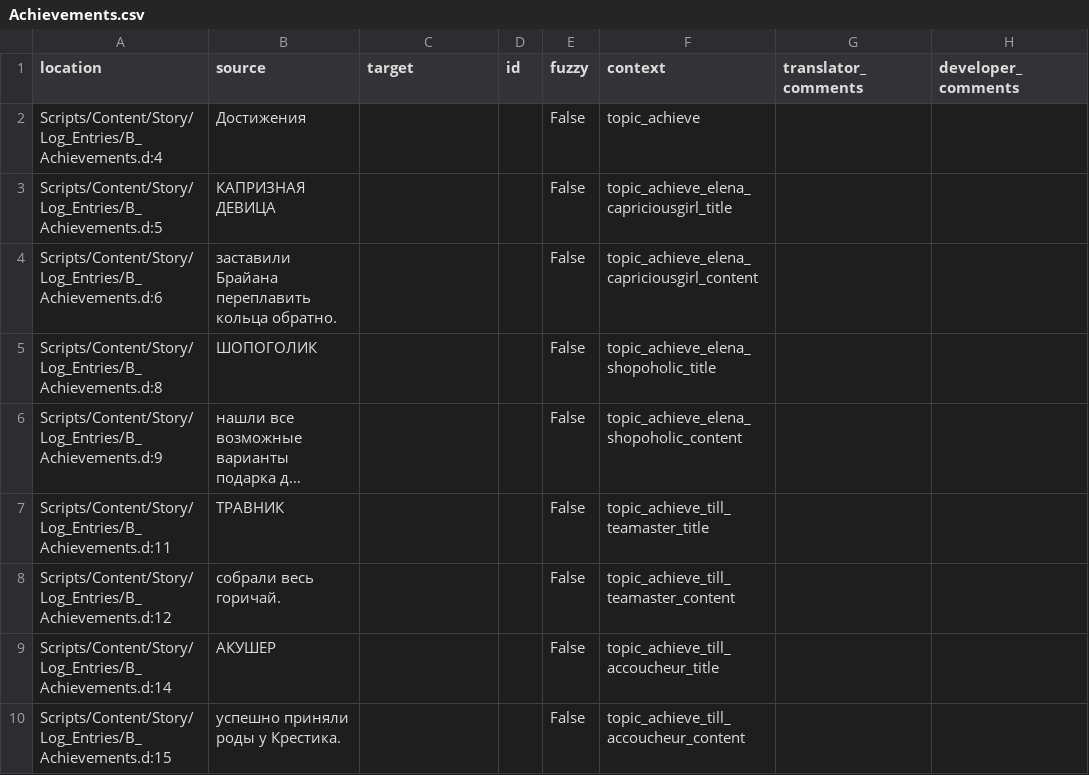
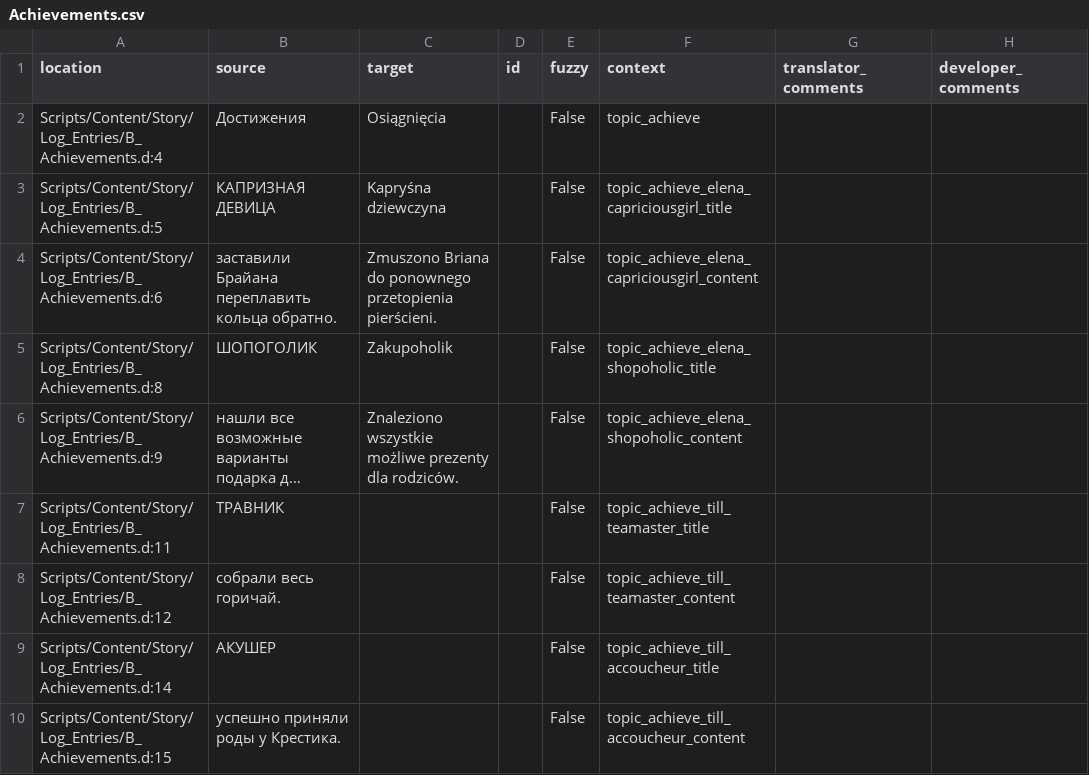
Before and after one commit to auronen/Mushroomers-Gothic-II-NoR-Mod-, a CSV file: .translations/pl/Achievements.csv, drawn as a sheet; only a part is shown; long unchanged cells end in …; the diff names each change by its address in the sheet, - before the commit and + after, or states it on an @@ line.

Commit message:
Translated using Weblate (Polish)
Currently translated at 7.0% (5 of 71 strings)

Translation: Mushroomers/Achievements
Translate-URL: http://weblate.cokoliv.eu/projects/mushroomers/achievements/pl/

```diff
--- a/.translations/pl/Achievements.csv
+++ b/.translations/pl/Achievements.csv
-C2 (target): (empty)
+C2 (target): Osiągnięcia
-C3 (target): (empty)
+C3 (target): Kapryśna dziewczyna
-C4 (target): (empty)
+C4 (target): Zmuszono Briana do ponownego przetopienia pierścieni.
-C5 (target): (empty)
+C5 (target): Zakupoholik
-C6 (target): (empty)
+C6 (target): Znaleziono wszystkie możliwe prezenty dla rodziców.
```
